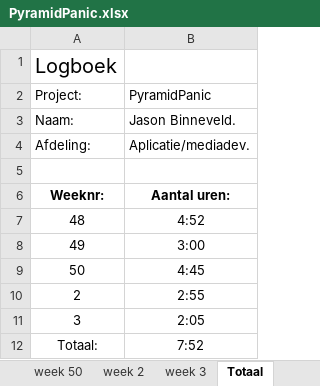
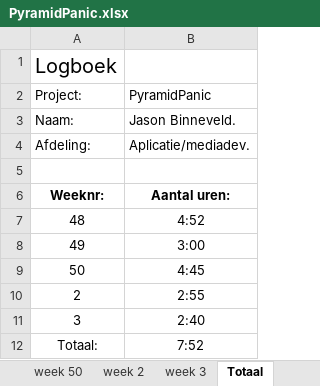
Before and after one commit to Donzo0/piramidpanic, an Excel workbook: PyramidPanic.xlsx, sheet Totaal, drawn as a sheet; values as stored, in another font and other column widths than the file's, no borders; the diff names each change by its address in the sheet, - before the commit and + after, or states it on an @@ line.

```diff
--- a/PyramidPanic.xlsx (sheet Totaal)
+++ b/PyramidPanic.xlsx (sheet Totaal)
-B11: 2:05
+B11: 2:40
```
Also changed, not shown: sheet week 3, 13 other files.
